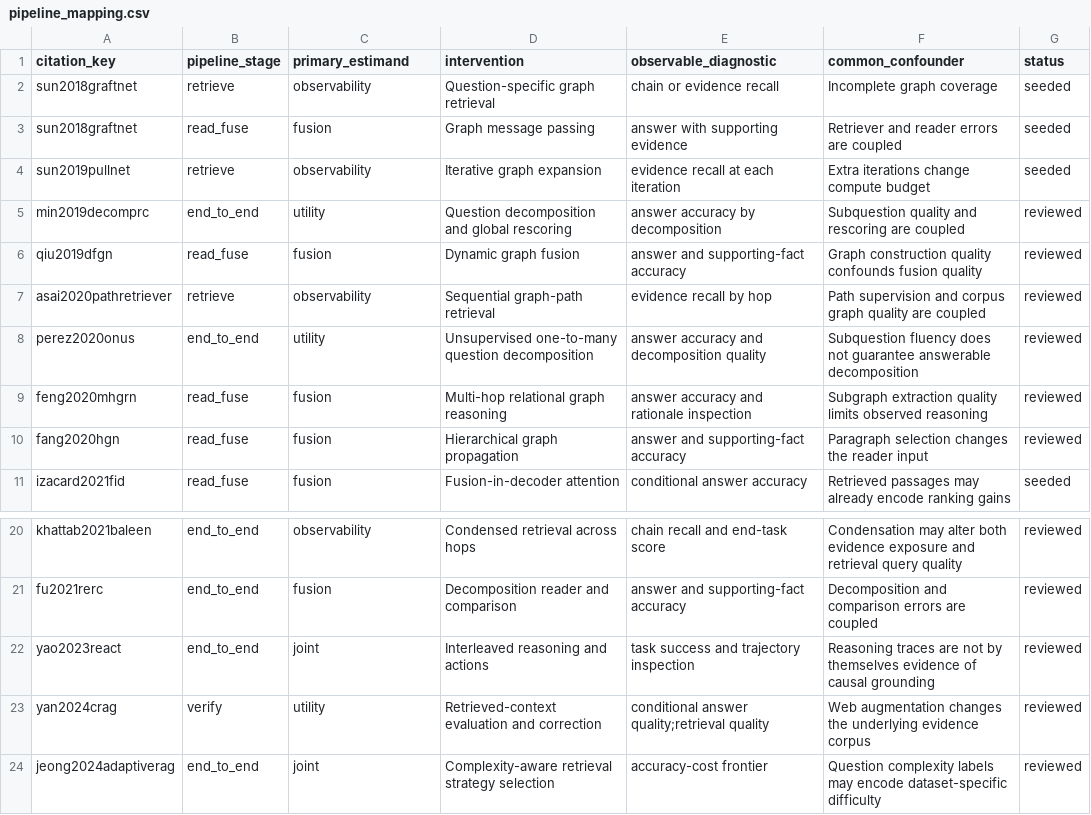
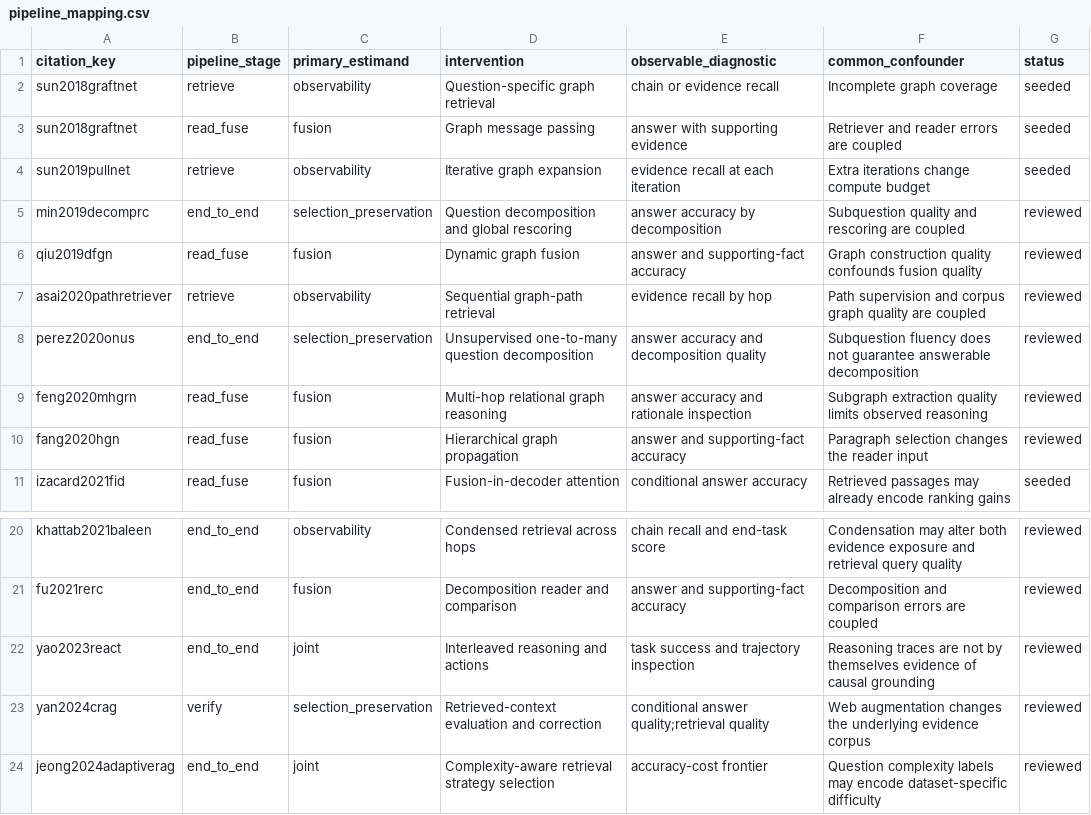
Before and after one commit to TsingyuL/multi-hop-rag-survey, a CSV file: docs/data/pipeline_mapping.csv, drawn as a sheet; only a part is shown, gaps mark what is left out.

```diff
--- a/docs/data/pipeline_mapping.csv
+++ b/docs/data/pipeline_mapping.csv
@@ -4,6 +4,6 @@ sun2018graftnet,read_fuse,fusion,Graph message passing,answer with supporting ev
 sun2019pullnet,retrieve,observability,Iterative graph expansion,evidence recall at each iteration,Extra iterations change compute budget,seeded
-min2019decomprc,end_to_end,utility,Question decomposition and global rescoring,answer accuracy by decomposition,Subquestion quality and rescoring are coupled,reviewed
+min2019decomprc,end_to_end,selection_preservation,Question decomposition and global rescoring,answer accuracy by decomposition,Subquestion quality and rescoring are coupled,reviewed
 qiu2019dfgn,read_fuse,fusion,Dynamic graph fusion,answer and supporting-fact accuracy,Graph construction quality confounds fusion quality,reviewed
 asai2020pathretriever,retrieve,observability,Sequential graph-path retrieval,evidence recall by hop,Path supervision and corpus graph quality are coupled,reviewed
-perez2020onus,end_to_end,utility,Unsupervised one-to-many question decomposition,answer accuracy and decomposition quality,Subquestion fluency does not guarantee answerable decomposition,reviewed
+perez2020onus,end_to_end,selection_preservation,Unsupervised one-to-many question decomposition,answer accuracy and decomposition quality,Subquestion fluency does not guarantee answerable decomposition,reviewed
 feng2020mhgrn,read_fuse,fusion,Multi-hop relational graph reasoning,answer accuracy and rationale inspection,Subgraph extraction quality limits observed reasoning,reviewed
@@ -22,3 +22,3 @@ fu2021rerc,end_to_end,fusion,Decomposition reader and comparison,answer and supp
 yao2023react,end_to_end,joint,Interleaved reasoning and actions,task success and trajectory inspection,Reasoning traces are not by themselves evidence of causal grounding,reviewed
-yan2024crag,verify,utility,Retrieved-context evaluation and correction,conditional answer quality;retrieval quality,Web augmentation changes the underlying evidence corpus,reviewed
+yan2024crag,verify,selection_preservation,Retrieved-context evaluation and correction,conditional answer quality;retrieval quality,Web augmentation changes the underlying evidence corpus,reviewed
 jeong2024adaptiverag,end_to_end,joint,Complexity-aware retrieval strategy selection,accuracy-cost frontier,Question complexity labels may encode dataset-specific difficulty,reviewed
```
Also changed, not shown: docs/data/methods.csv, 21 other files.
